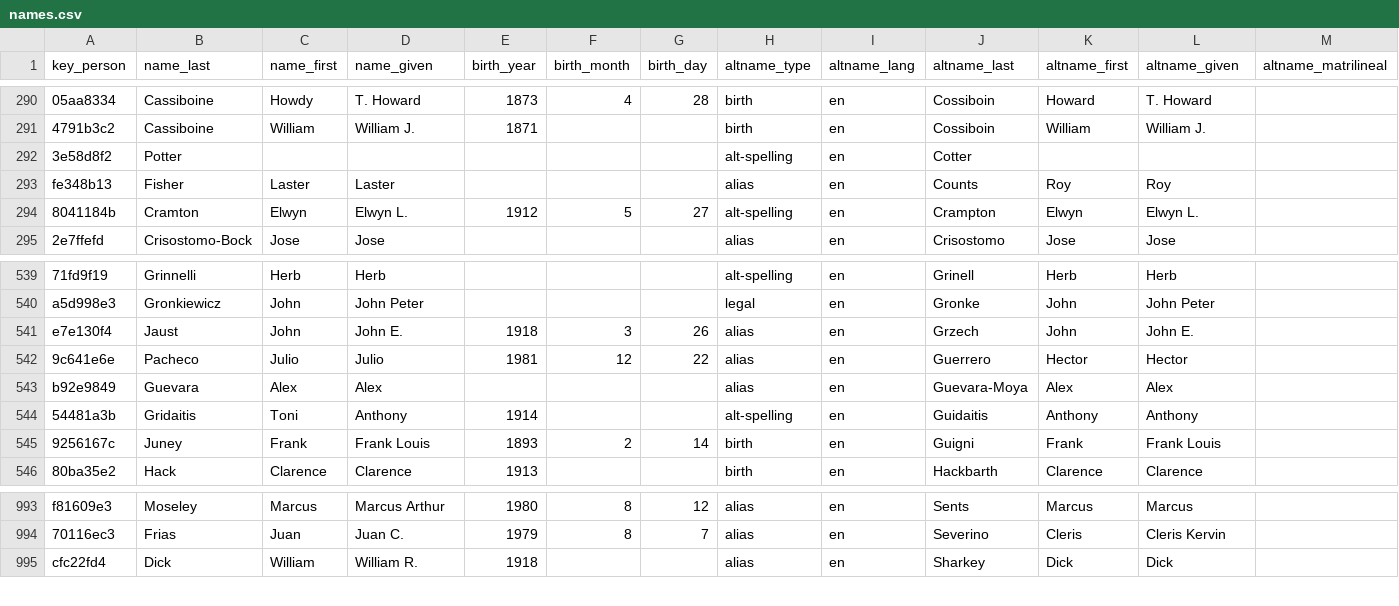
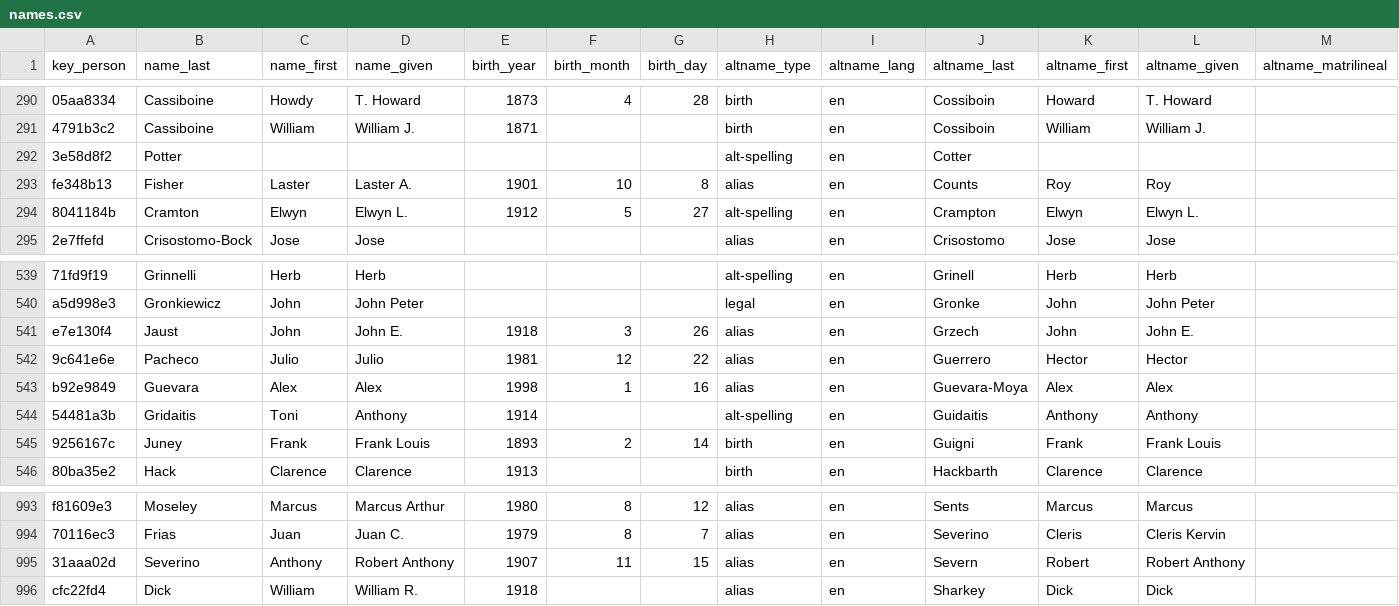
Before and after one commit to chadwickbureau/register, a CSV file: data/names.csv, drawn as a sheet; only a part is shown, gaps mark what is left out; rows hold the shown columns only; the diff names each change by its address in the sheet, - before the commit and + after, or states it on an @@ line.

Commit message:
Update people and names as of 2023-08-13.

```diff
--- a/data/names.csv
+++ b/data/names.csv
-D293 (name_given): Laster
+D293 (name_given): Laster A.
-E293 (birth_year): (empty)
+E293 (birth_year): 1901
-F293 (birth_month): (empty)
+F293 (birth_month): 10
-G293 (birth_day): (empty)
+G293 (birth_day): 8
-E543 (birth_year): (empty)
+E543 (birth_year): 1998
-F543 (birth_month): (empty)
+F543 (birth_month): 1
-G543 (birth_day): (empty)
+G543 (birth_day): 16
+row 995: 31aaa02d | Severino | Anthony | Robert Anthony | 1907 | 11 | 15 | alias | en | Severn | Robert | Robert Anthony
```
Also changed, not shown: 16 other files.
